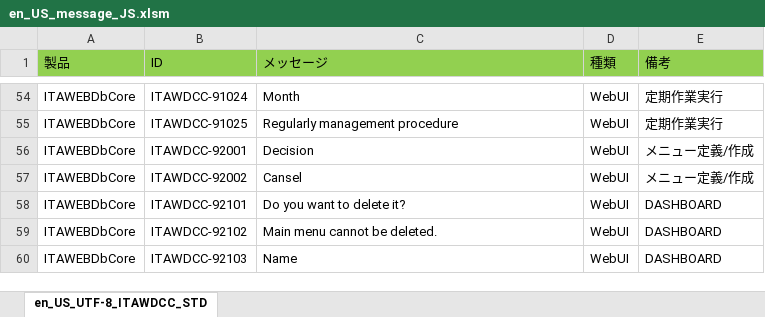
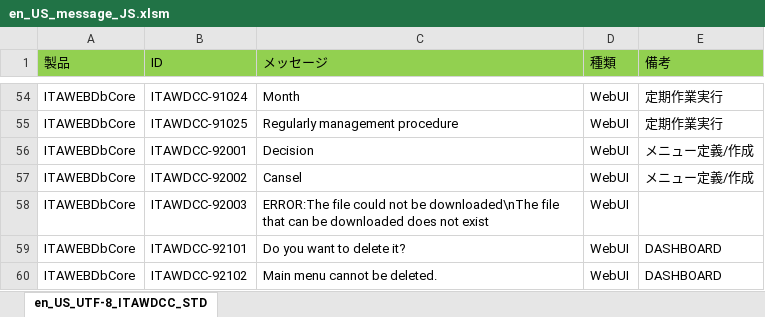
Before and after one commit to exastro-suite/it-automation, an Excel workbook: ky_message_seeds/webdbcore/en_US_message_JS.xlsm, sheet en_US_UTF-8_ITAWDCC_STD, drawn as a sheet; only a part is shown, gaps mark what is left out; the shorter side is filled out with more unchanged rows; values as stored, in another font and other column widths than the file's, no borders; the diff names each change by its address in the sheet, - before the commit and + after, or states it on an @@ line.

```diff
--- a/ky_message_seeds/webdbcore/en_US_message_JS.xlsm (sheet en_US_UTF-8_ITAWDCC_STD)
+++ b/ky_message_seeds/webdbcore/en_US_message_JS.xlsm (sheet en_US_UTF-8_ITAWDCC_STD)
+row 58: ITAWEBDbCore | ITAWDCC-92003 | ERROR:The file could not be downloaded\nThe file that can be downloaded does not exist | WebUI
```
Also changed, not shown: ky_message_seeds/webdbcore/ja_JP_message_JS.xlsm, 4 other files.
